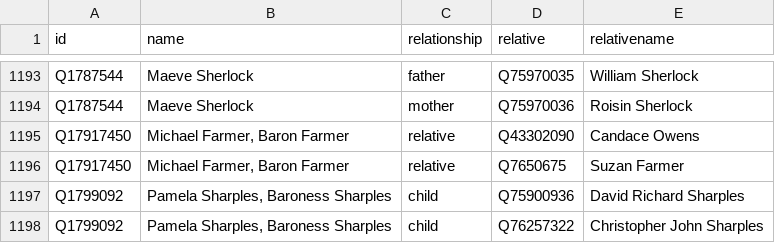
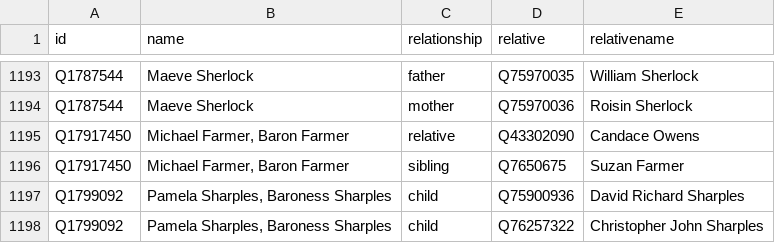
Before and after one commit to every-politician-scrapers/united-kingdom-cabinet, a CSV file: html/family.csv, drawn as a sheet; only a part is shown, gaps mark what is left out.

Commit message:
PCB update

```diff
--- a/html/family.csv
+++ b/html/family.csv
@@ -1195,3 +1195,3 @@ Q1787544,Maeve Sherlock,mother,Q75970036,Roisin Sherlock
 Q17917450,"Michael Farmer, Baron Farmer",relative,Q43302090,Candace Owens
-Q17917450,"Michael Farmer, Baron Farmer",relative,Q7650675,Suzan Farmer
+Q17917450,"Michael Farmer, Baron Farmer",sibling,Q7650675,Suzan Farmer
 Q1799092,"Pamela Sharples, Baroness Sharples",child,Q75900936,David Richard Sharples
```
